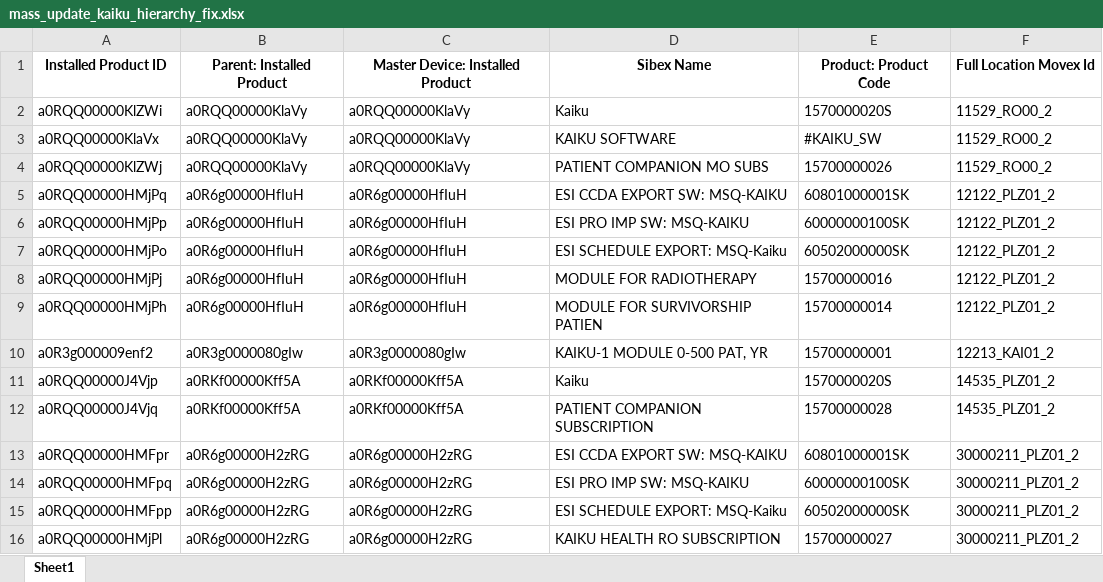
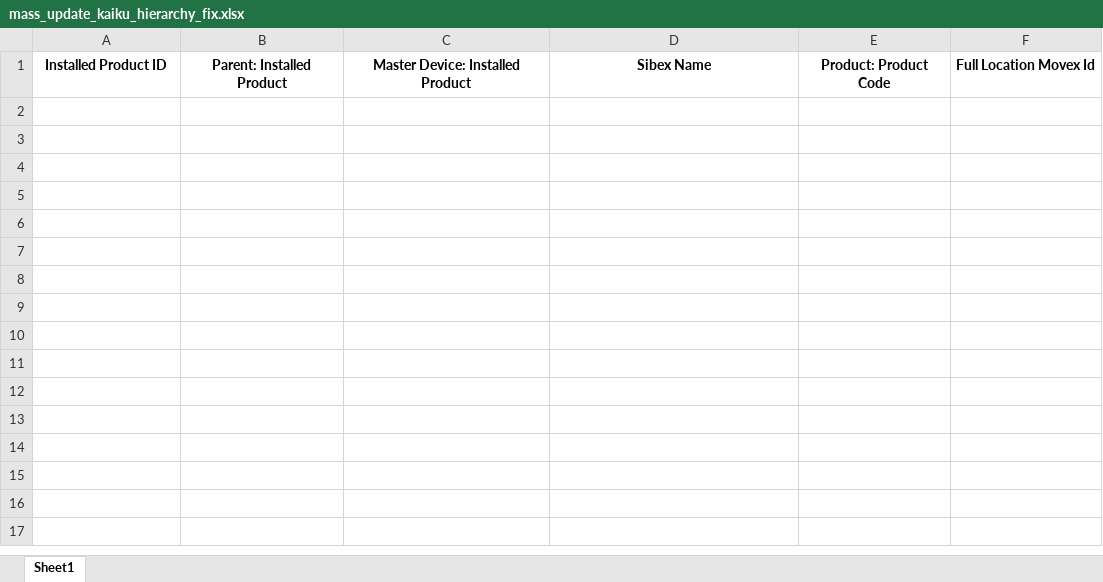
Before and after one commit to fewatts/monthly_clean_up_auto, an Excel workbook: Mass_update_KAIKU/mass_update_kaiku_hierarchy_fix.xlsx, sheet Sheet1, drawn as a sheet; values as stored, in another font and other column widths than the file's, no borders; the diff names each change by its address in the sheet, - before the commit and + after, or states it on an @@ line.

```diff
--- a/Mass_update_KAIKU/mass_update_kaiku_hierarchy_fix.xlsx (sheet Sheet1)
+++ b/Mass_update_KAIKU/mass_update_kaiku_hierarchy_fix.xlsx (sheet Sheet1)
-row 2: a0RQQ00000KlZWi | a0RQQ00000KlaVy | a0RQQ00000KlaVy | Kaiku | 1570000020S | 11529_RO00_2
-row 3: a0RQQ00000KlaVx | a0RQQ00000KlaVy | a0RQQ00000KlaVy | KAIKU SOFTWARE | #KAIKU_SW | 11529_RO00_2
-row 4: a0RQQ00000KlZWj | a0RQQ00000KlaVy | a0RQQ00000KlaVy | PATIENT COMPANION MO SUBS | 15700000026 | 11529_RO00_2
-row 5: a0RQQ00000HMjPq | a0R6g00000HfIuH | a0R6g00000HfIuH | ESI CCDA EXPORT SW: MSQ-KAIKU | 60801000001SK | 12122_PLZ01_2
-row 6: a0RQQ00000HMjPp | a0R6g00000HfIuH | a0R6g00000HfIuH | ESI PRO IMP SW: MSQ-KAIKU | 60000000100SK | 12122_PLZ01_2
-row 7: a0RQQ00000HMjPo | a0R6g00000HfIuH | a0R6g00000HfIuH | ESI SCHEDULE EXPORT: MSQ-Kaiku | 60502000000SK | 12122_PLZ01_2
-row 8: a0RQQ00000HMjPj | a0R6g00000HfIuH | a0R6g00000HfIuH | MODULE FOR RADIOTHERAPY | 15700000016 | 12122_PLZ01_2
-row 9: a0RQQ00000HMjPh | a0R6g00000HfIuH | a0R6g00000HfIuH | MODULE FOR SURVIVORSHIP PATIEN | 15700000014 | 12122_PLZ01_2
-row 10: a0R3g000009enf2 | a0R3g0000080gIw | a0R3g0000080gIw | KAIKU-1 MODULE 0-500 PAT, YR | 15700000001 | 12213_KAI01_2
-row 11: a0RQQ00000J4Vjp | a0RKf00000Kff5A | a0RKf00000Kff5A | Kaiku | 1570000020S | 14535_PLZ01_2
-row 12: a0RQQ00000J4Vjq | a0RKf00000Kff5A | a0RKf00000Kff5A | PATIENT COMPANION SUBSCRIPTION | 15700000028 | 14535_PLZ01_2
-row 13: a0RQQ00000HMFpr | a0R6g00000H2zRG | a0R6g00000H2zRG | ESI CCDA EXPORT SW: MSQ-KAIKU | 60801000001SK | 30000211_PLZ01_2
-row 14: a0RQQ00000HMFpq | a0R6g00000H2zRG | a0R6g00000H2zRG | ESI PRO IMP SW: MSQ-KAIKU | 60000000100SK | 30000211_PLZ01_2
-row 15: a0RQQ00000HMFpp | a0R6g00000H2zRG | a0R6g00000H2zRG | ESI SCHEDULE EXPORT: MSQ-Kaiku | 60502000000SK | 30000211_PLZ01_2
-row 16: a0RQQ00000HMjPl | a0R6g00000H2zRG | a0R6g00000H2zRG | KAIKU HEALTH RO SUBSCRIPTION | 15700000027 | 30000211_PLZ01_2
```
Also changed, not shown: Mass_update_AQUA/mass_update_AQUA_hierarchy_fix.xlsx, Mass_update_AQUA/mass_update_AQUA_sts_fix.xlsx, 17 other files.
